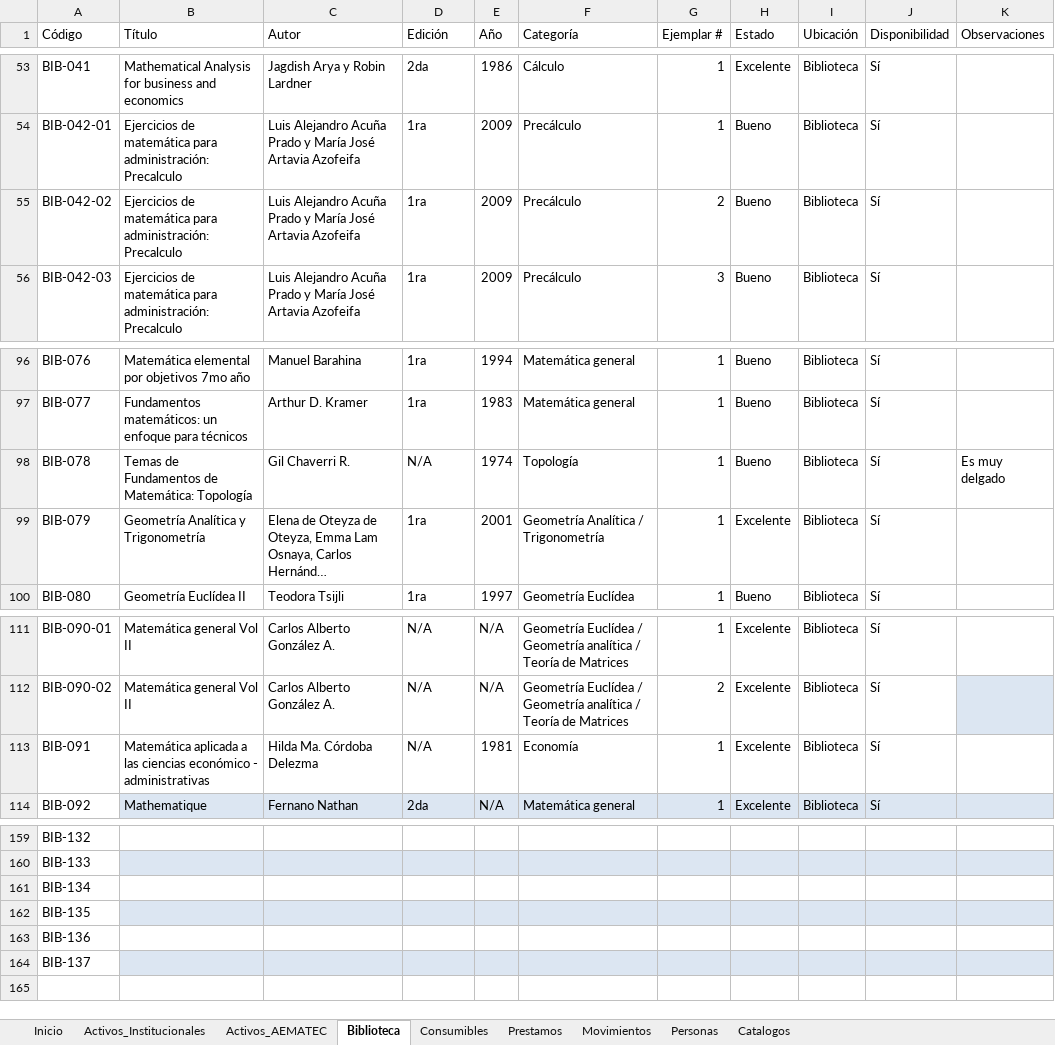
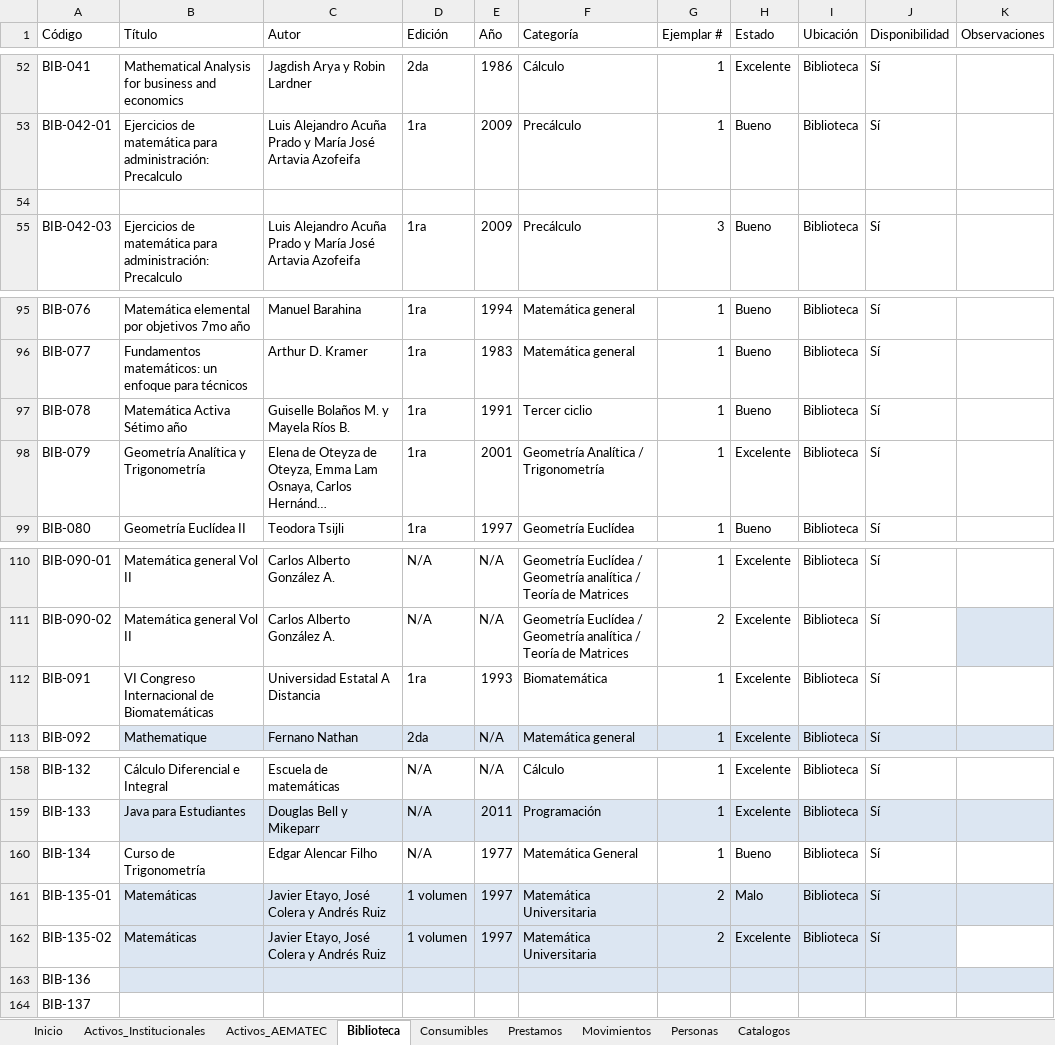
Before and after one commit to AEMATEC/AEMATEC-web, an Excel workbook: data/Plantilla_Inventario_AEMATEC.xlsx, sheet Biblioteca, drawn as a sheet; only a part is shown, gaps mark what is left out; long unchanged cells end in …; values as stored, in another font and other column widths than the file's, no borders; table styles not drawn; removed rows and columns are numbered as before the commit, all else as after; the diff covers the shown part only; the diff names each change by its address in the sheet, - before the commit and + after, or states it on an @@ line.

```diff
--- a/data/Plantilla_Inventario_AEMATEC.xlsx (sheet Biblioteca)
+++ b/data/Plantilla_Inventario_AEMATEC.xlsx (sheet Biblioteca)
-row 54: BIB-042-02 | Ejercicios de matemática para administración: Precalculo | Luis Alejandro Acuña Prado y María José Artavia Azofeifa | 1ra | 2009 | Precálculo | 2 | Bueno | Biblioteca | Sí
+row 54: (empty)
-B97 (Título): Temas de Fundamentos de Matemática: Topología
+B97 (Título): Matemática Activa Sétimo año
-C97 (Autor): Gil Chaverri R.
+C97 (Autor): Guiselle Bolaños M. y Mayela Ríos B.
-D97 (Edición): N/A
+D97 (Edición): 1ra
-E97 (Año): 1974
+E97 (Año): 1991
-F97 (Categoría): Topología
+F97 (Categoría): Tercer ciclio
-K97 (Observaciones): Es muy delgado
+K97 (Observaciones): (empty)
-B112 (Título): Matemática aplicada a las ciencias económico - administrativas
+B112 (Título): VI Congreso Internacional de Biomatemáticas
-C112 (Autor): Hilda Ma. Córdoba Delezma
+C112 (Autor): Universidad Estatal A Distancia
-D112 (Edición): N/A
+D112 (Edición): 1ra
-E112 (Año): 1981
+E112 (Año): 1993
-F112 (Categoría): Economía
+F112 (Categoría): Biomatemática
-B158 (Título): (empty)
+B158 (Título): Cálculo Diferencial e Integral
-C158 (Autor): (empty)
+C158 (Autor): Escuela de matemáticas
-D158:D160 (Edición): (empty)
+D158:D160 (Edición): N/A
-E158 (Año): (empty)
+E158 (Año): N/A
-F158 (Categoría): (empty)
+F158 (Categoría): Cálculo
-G158:G160 (Ejemplar #): (empty)
+G158:G160 (Ejemplar #): 1
-H158:H159 (Estado): (empty)
+H158:H159 (Estado): Excelente
-I158:I160 (Ubicación): (empty)
+I158:I160 (Ubicación): Biblioteca
-J158:J160 (Disponibilidad): (empty)
+J158:J160 (Disponibilidad): Sí
-B159 (Título): (empty)
+B159 (Título): Java para Estudiantes
-C159 (Autor): (empty)
+C159 (Autor): Douglas Bell y Mikeparr
-E159 (Año): (empty)
+E159 (Año): 2011
-F159 (Categoría): (empty)
+F159 (Categoría): Programación
-B160 (Título): (empty)
+B160 (Título): Curso de Trigonometría
-C160 (Autor): (empty)
+C160 (Autor): Edgar Alencar Filho
-E160 (Año): (empty)
+E160 (Año): 1977
-F160 (Categoría): (empty)
+F160 (Categoría): Matemática General
-H160 (Estado): (empty)
+H160 (Estado): Bueno
-row 162: BIB-135
+row 161: BIB-135-01 | Matemáticas | Javier Etayo, José Colera y Andrés Ruiz | 1 volumen | 1997 | Matemática Universitaria | 2 | Malo | Biblioteca | Sí
+row 162: BIB-135-02 | Matemáticas | Javier Etayo, José Colera y Andrés Ruiz | 1 volumen | 1997 | Matemática Universitaria | 2 | Excelente | Biblioteca | Sí
-B163:K163 fill: none
+B163:K163 fill: #DCE6F2
-B164:K164 fill: #DCE6F2
+B164:K164 fill: none
```
Also changed, not shown: 1 removed row and 46 edited cells elsewhere in this sheet, 3 other files.
